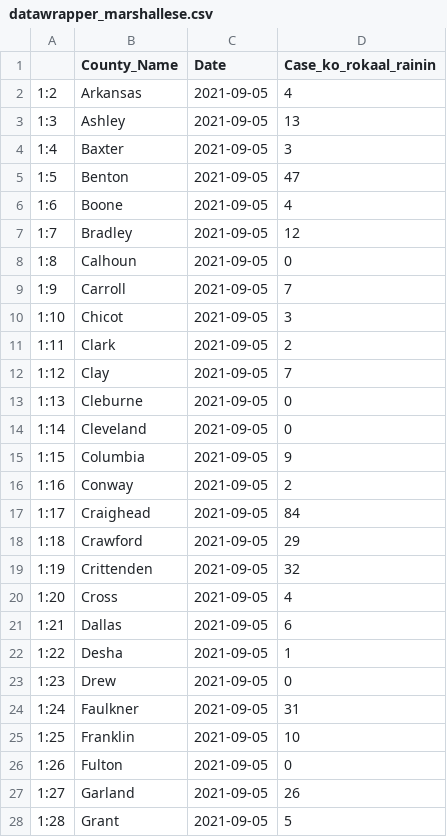
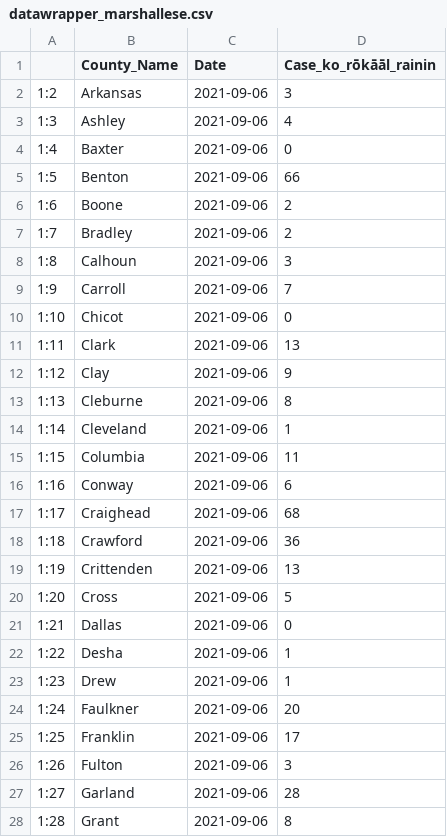
Before and after one commit to Arkansascovid/Main, a CSV file: Marshallese/datawrapper_marshallese.csv, drawn as a sheet; only a part is shown; the diff covers the shown part only.

```diff
--- a/Marshallese/datawrapper_marshallese.csv
+++ b/Marshallese/datawrapper_marshallese.csv
@@ -1,28 +1,28 @@
-"","County_Name","Date","Case_ko_rokaal_rainin"
-"1:2","Arkansas",2021-09-05,4
-"1:3","Ashley",2021-09-05,13
-"1:4","Baxter",2021-09-05,3
-"1:5","Benton",2021-09-05,47
-"1:6","Boone",2021-09-05,4
-"1:7","Bradley",2021-09-05,12
-"1:8","Calhoun",2021-09-05,0
-"1:9","Carroll",2021-09-05,7
-"1:10","Chicot",2021-09-05,3
-"1:11","Clark",2021-09-05,2
-"1:12","Clay",2021-09-05,7
-"1:13","Cleburne",2021-09-05,0
-"1:14","Cleveland",2021-09-05,0
-"1:15","Columbia",2021-09-05,9
-"1:16","Conway",2021-09-05,2
-"1:17","Craighead",2021-09-05,84
-"1:18","Crawford",2021-09-05,29
-"1:19","Crittenden",2021-09-05,32
-"1:20","Cross",2021-09-05,4
-"1:21","Dallas",2021-09-05,6
-"1:22","Desha",2021-09-05,1
-"1:23","Drew",2021-09-05,0
-"1:24","Faulkner",2021-09-05,31
-"1:25","Franklin",2021-09-05,10
-"1:26","Fulton",2021-09-05,0
-"1:27","Garland",2021-09-05,26
-"1:28","Grant",2021-09-05,5
+"","County_Name","Date","Case_ko_rōkāāl_rainin"
+"1:2","Arkansas",2021-09-06,3
+"1:3","Ashley",2021-09-06,4
+"1:4","Baxter",2021-09-06,0
+"1:5","Benton",2021-09-06,66
+"1:6","Boone",2021-09-06,2
+"1:7","Bradley",2021-09-06,2
+"1:8","Calhoun",2021-09-06,3
+"1:9","Carroll",2021-09-06,7
+"1:10","Chicot",2021-09-06,0
+"1:11","Clark",2021-09-06,13
+"1:12","Clay",2021-09-06,9
+"1:13","Cleburne",2021-09-06,8
+"1:14","Cleveland",2021-09-06,1
+"1:15","Columbia",2021-09-06,11
+"1:16","Conway",2021-09-06,6
+"1:17","Craighead",2021-09-06,68
+"1:18","Crawford",2021-09-06,36
+"1:19","Crittenden",2021-09-06,13
+"1:20","Cross",2021-09-06,5
+"1:21","Dallas",2021-09-06,0
+"1:22","Desha",2021-09-06,1
+"1:23","Drew",2021-09-06,1
+"1:24","Faulkner",2021-09-06,20
+"1:25","Franklin",2021-09-06,17
+"1:26","Fulton",2021-09-06,3
+"1:27","Garland",2021-09-06,28
+"1:28","Grant",2021-09-06,8
```
Also changed, not shown: 89 edited cells elsewhere in this file, Marshallese/Top_counties_new_cases_marshallese.csv, Marshallese/countyonlytoday_marshallese.csv, 4 other files.
